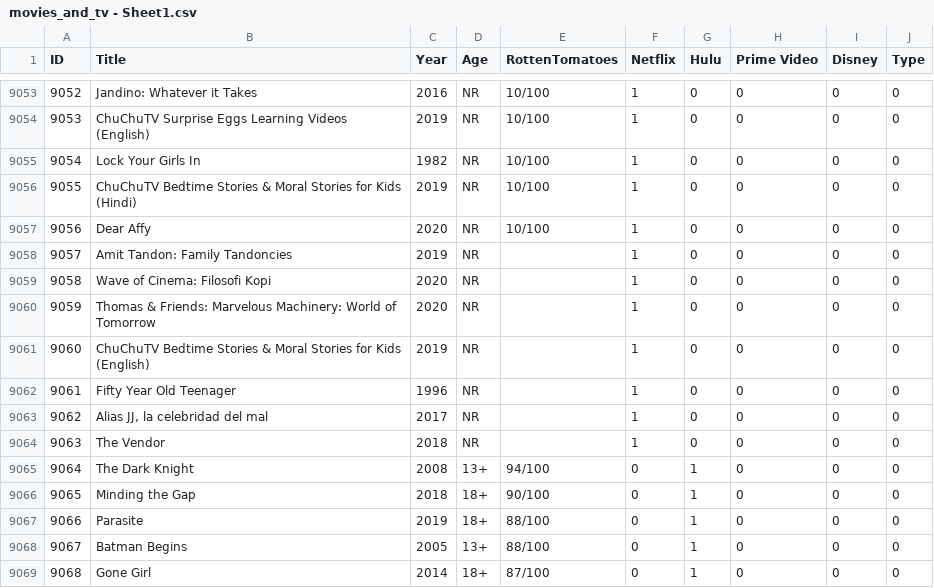
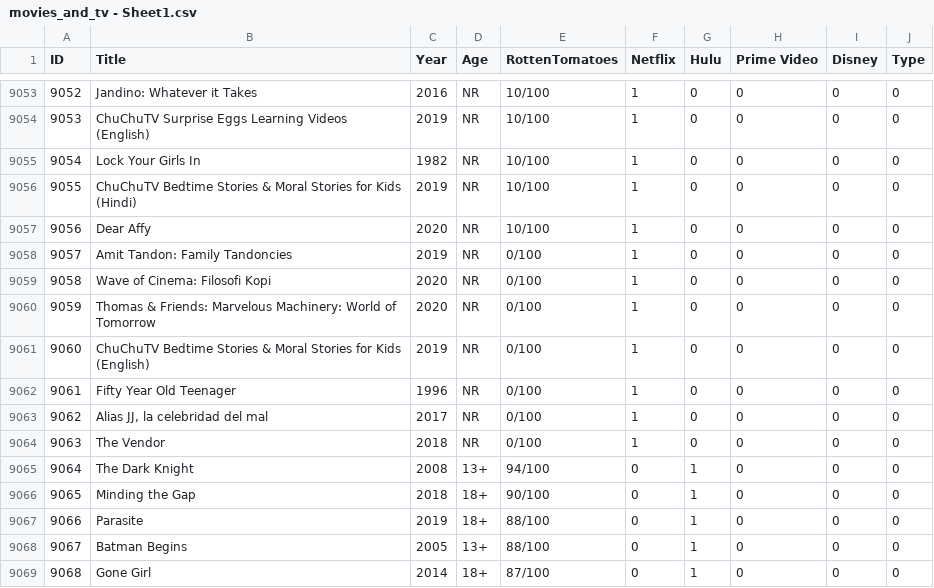
Before and after one commit to maximillian00/CECS-450-SemProj, a CSV file: dataSet/movies_and_tv - Sheet1.csv, drawn as a sheet; only a part is shown, gaps mark what is left out.

Commit message:
Filled Rotten tomatoes scores

```diff
--- a/dataSet/movies_and_tv - Sheet1.csv
+++ b/dataSet/movies_and_tv - Sheet1.csv
@@ -9057,9 +9057,9 @@ ID,Title,Year,Age,RottenTomatoes,Netflix,Hulu,Prime Video,Disney,Type
 9056,Dear Affy,2020,NR,10/100,1,0,0,0,0
-9057,Amit Tandon: Family Tandoncies,2019,NR,,1,0,0,0,0
-9058,Wave of Cinema: Filosofi Kopi,2020,NR,,1,0,0,0,0
-9059,Thomas & Friends: Marvelous Machinery: World of Tomorrow,2020,NR,,1,0,0,0,0
-9060,ChuChuTV Bedtime Stories & Moral Stories for Kids (English),2019,NR,,1,0,0,0,0
-9061,Fifty Year Old Teenager,1996,NR,,1,0,0,0,0
-9062,"Alias JJ, la celebridad del mal",2017,NR,,1,0,0,0,0
-9063,The Vendor,2018,NR,,1,0,0,0,0
+9057,Amit Tandon: Family Tandoncies,2019,NR,0/100,1,0,0,0,0
+9058,Wave of Cinema: Filosofi Kopi,2020,NR,0/100,1,0,0,0,0
+9059,Thomas & Friends: Marvelous Machinery: World of Tomorrow,2020,NR,0/100,1,0,0,0,0
+9060,ChuChuTV Bedtime Stories & Moral Stories for Kids (English),2019,NR,0/100,1,0,0,0,0
+9061,Fifty Year Old Teenager,1996,NR,0/100,1,0,0,0,0
+9062,"Alias JJ, la celebridad del mal",2017,NR,0/100,1,0,0,0,0
+9063,The Vendor,2018,NR,0/100,1,0,0,0,0
 9064,The Dark Knight,2008,13+,94/100,0,1,0,0,0
```
Also changed, not shown: 3 other files.
